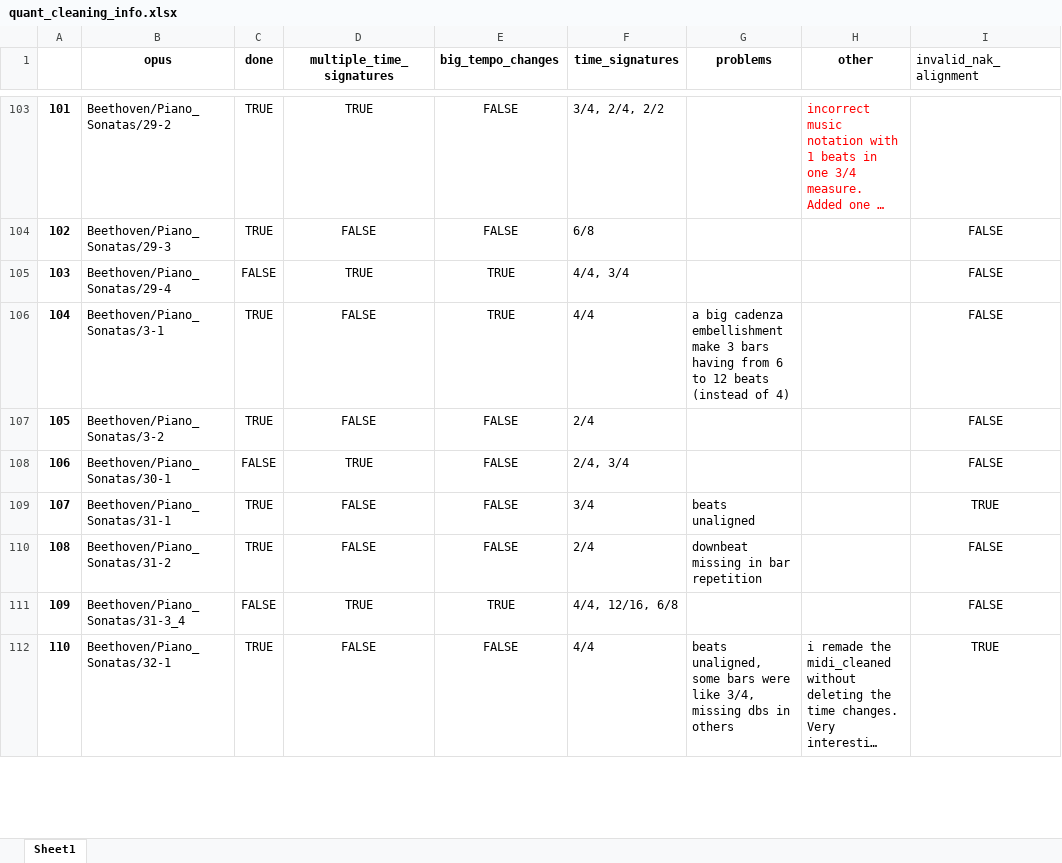
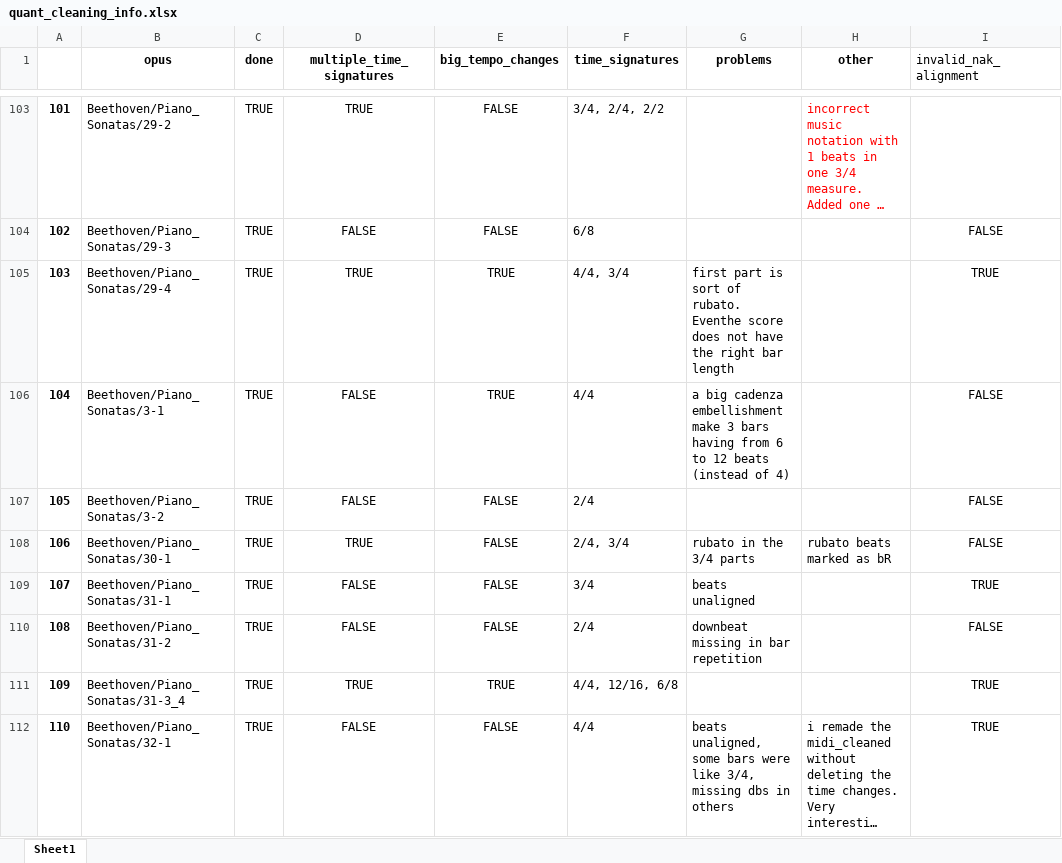
Before and after one commit to johentsch/performed-midi-dataset, an Excel workbook: quant_cleaning_info.xlsx, sheet Sheet1, drawn as a sheet; only a part is shown, gaps mark what is left out; long unchanged cells end in …; values as stored, in another font and other column widths than the file's, no borders; charts and pictures not drawn; the diff covers the shown part only; the diff names each change by its address in the sheet, - before the commit and + after, or states it on an @@ line.

```diff
--- a/quant_cleaning_info.xlsx (sheet Sheet1)
+++ b/quant_cleaning_info.xlsx (sheet Sheet1)
-C105 (done): FALSE
+C105 (done): TRUE
-G105 (problems): (empty)
+G105 (problems): first part is sort of rubato. Eventhe score does not have the right bar length
-I105 (invalid_nak_alignment): FALSE
+I105 (invalid_nak_alignment): TRUE
-C108 (done): FALSE
+C108 (done): TRUE
-G108 (problems): (empty)
+G108 (problems): rubato in the 3/4 parts
-H108 (other): (empty)
+H108 (other): rubato beats marked as bR
-C111 (done): FALSE
+C111 (done): TRUE
-I111 (invalid_nak_alignment): FALSE
+I111 (invalid_nak_alignment): TRUE
```
Also changed, not shown: 60 edited cells and cell formats elsewhere in this sheet, 3 other files.
